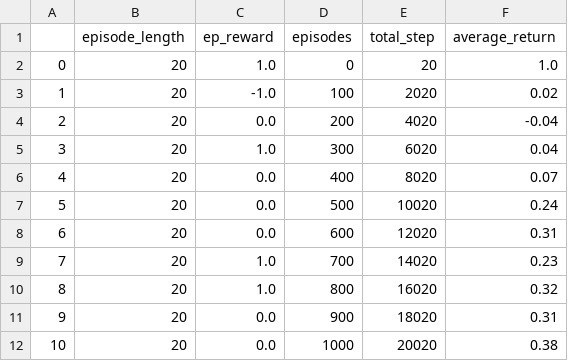
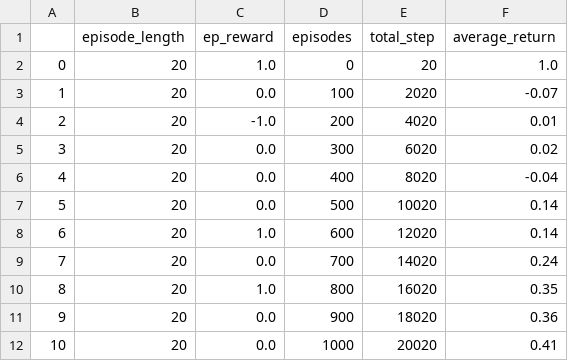
Before and after one commit to SpringNuance/Reinforcement-Learning-Project, a CSV file: results/SandingEnvEasy/ddpg/logging/logs_43.csv, drawn as a sheet.

```diff
--- a/results/SandingEnvEasy/ddpg/logging/logs_43.csv
+++ b/results/SandingEnvEasy/ddpg/logging/logs_43.csv
@@ -2,11 +2,11 @@
 0,20,1.0,0,20,1.0
-1,20,-1.0,100,2020,0.02
-2,20,0.0,200,4020,-0.04
-3,20,1.0,300,6020,0.04
-4,20,0.0,400,8020,0.07
-5,20,0.0,500,10020,0.24
-6,20,0.0,600,12020,0.31
-7,20,1.0,700,14020,0.23
-8,20,1.0,800,16020,0.32
-9,20,0.0,900,18020,0.31
-10,20,0.0,1000,20020,0.38
+1,20,0.0,100,2020,-0.07
+2,20,-1.0,200,4020,0.01
+3,20,0.0,300,6020,0.02
+4,20,0.0,400,8020,-0.04
+5,20,0.0,500,10020,0.14
+6,20,1.0,600,12020,0.14
+7,20,0.0,700,14020,0.24
+8,20,1.0,800,16020,0.35
+9,20,0.0,900,18020,0.36
+10,20,0.0,1000,20020,0.41
```
Also changed, not shown: 5 other files.
